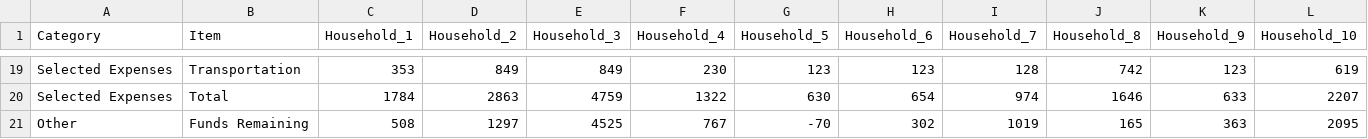
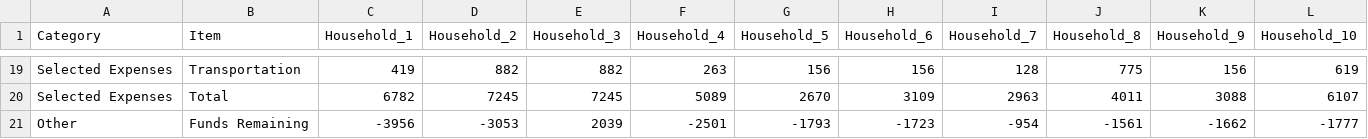
Before and after one commit to davidpxrk/cost-of-living-toronto, a CSV file: data/cleaned_data/cleaned_data.csv, drawn as a sheet; only a part is shown, gaps mark what is left out; the diff covers the shown part only; the diff names each change by its address in the sheet, - before the commit and + after, or states it on an @@ line.

```diff
--- a/data/cleaned_data/cleaned_data.csv
+++ b/data/cleaned_data/cleaned_data.csv
-C19 (Household_1): 353
+C19 (Household_1): 419
-D19 (Household_2): 849
+D19 (Household_2): 882
-E19 (Household_3): 849
+E19 (Household_3): 882
-F19 (Household_4): 230
+F19 (Household_4): 263
-G19 (Household_5): 123
+G19 (Household_5): 156
-H19 (Household_6): 123
+H19 (Household_6): 156
-J19 (Household_8): 742
+J19 (Household_8): 775
-K19 (Household_9): 123
+K19 (Household_9): 156
-C20 (Household_1): 1784
+C20 (Household_1): 6782
-D20 (Household_2): 2863
+D20 (Household_2): 7245
-E20 (Household_3): 4759
+E20 (Household_3): 7245
-F20 (Household_4): 1322
+F20 (Household_4): 5089
-G20 (Household_5): 630
+G20 (Household_5): 2670
-H20 (Household_6): 654
+H20 (Household_6): 3109
-I20 (Household_7): 974
+I20 (Household_7): 2963
-J20 (Household_8): 1646
+J20 (Household_8): 4011
-K20 (Household_9): 633
+K20 (Household_9): 3088
-L20 (Household_10): 2207
+L20 (Household_10): 6107
-C21 (Household_1): 508
+C21 (Household_1): -3956
-D21 (Household_2): 1297
+D21 (Household_2): -3053
-E21 (Household_3): 4525
+E21 (Household_3): 2039
-F21 (Household_4): 767
+F21 (Household_4): -2501
-G21 (Household_5): -70
+G21 (Household_5): -1793
-H21 (Household_6): 302
+H21 (Household_6): -1723
-I21 (Household_7): 1019
+I21 (Household_7): -954
-J21 (Household_8): 165
+J21 (Household_8): -1561
-K21 (Household_9): 363
+K21 (Household_9): -1662
-L21 (Household_10): 2095
+L21 (Household_10): -1777
```
Also changed, not shown: 60 edited cells elsewhere in this file, data/cleaned_data/cleaned_data_inverted.csv, data/raw_data/raw_data.csv, 1 other file.
